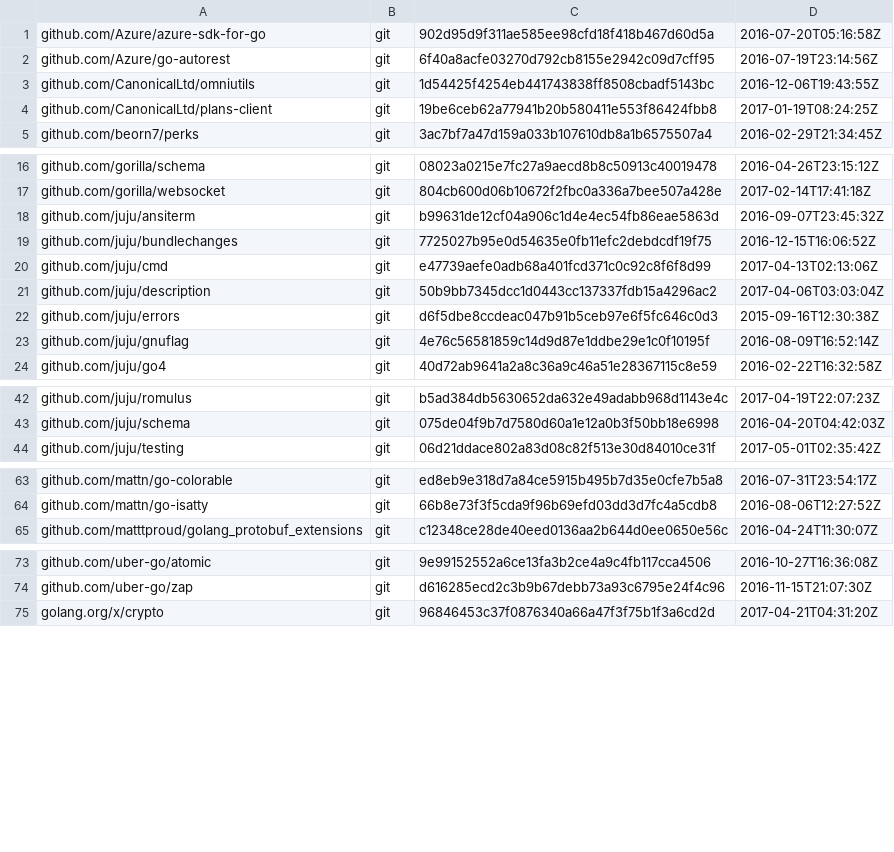
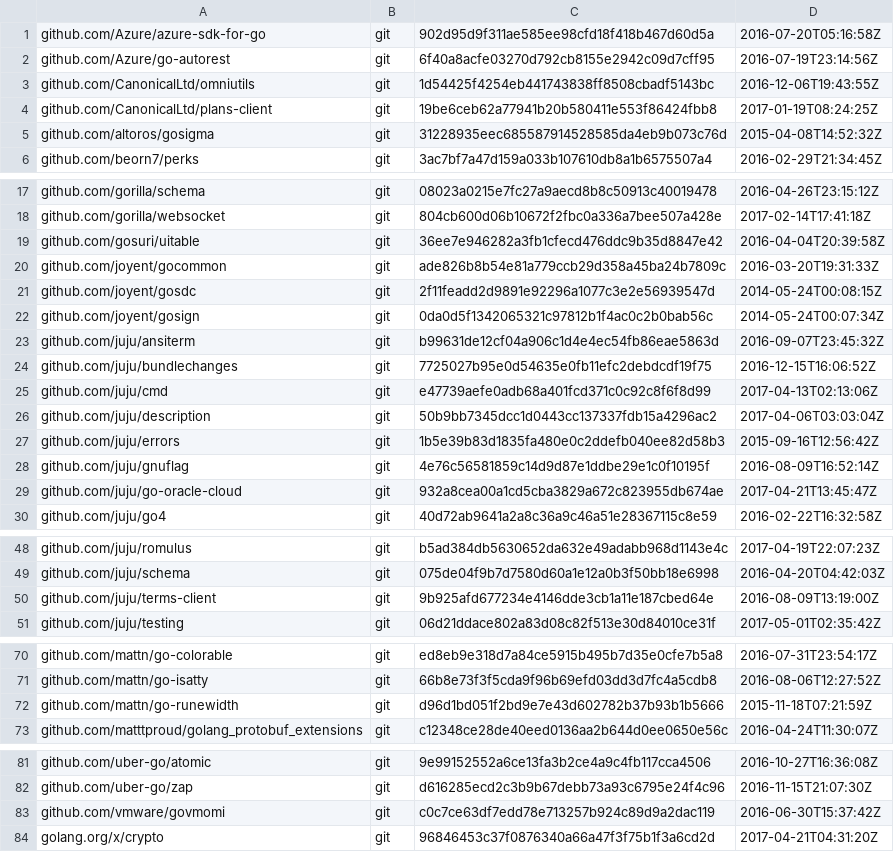
Before and after one commit to canonical/jimm, a TSV file: dependencies.tsv, drawn as a sheet; only a part is shown, gaps mark what is left out.

```diff
--- a/dependencies.tsv
+++ b/dependencies.tsv
@@ -4,2 +4,3 @@ github.com/CanonicalLtd/omniutils	git	1d54425f4254eb441743838ff8508cbadf5143bc	2
 github.com/CanonicalLtd/plans-client	git	19be6ceb62a77941b20b580411e553f86424fbb8	2017-01-19T08:24:25Z
+github.com/altoros/gosigma	git	31228935eec685587914528585da4eb9b073c76d	2015-04-08T14:52:32Z
 github.com/beorn7/perks	git	3ac7bf7a47d159a033b107610db8a1b6575507a4	2016-02-29T21:34:45Z
@@ -17,2 +18,6 @@ github.com/gorilla/schema	git	08023a0215e7fc27a9aecd8b8c50913c40019478	2016-04-2
 github.com/gorilla/websocket	git	804cb600d06b10672f2fbc0a336a7bee507a428e	2017-02-14T17:41:18Z
+github.com/gosuri/uitable	git	36ee7e946282a3fb1cfecd476ddc9b35d8847e42	2016-04-04T20:39:58Z
+github.com/joyent/gocommon	git	ade826b8b54e81a779ccb29d358a45ba24b7809c	2016-03-20T19:31:33Z
+github.com/joyent/gosdc	git	2f11feadd2d9891e92296a1077c3e2e56939547d	2014-05-24T00:08:15Z
+github.com/joyent/gosign	git	0da0d5f1342065321c97812b1f4ac0c2b0bab56c	2014-05-24T00:07:34Z
 github.com/juju/ansiterm	git	b99631de12cf04a906c1d4e4ec54fb86eae5863d	2016-09-07T23:45:32Z
@@ -21,4 +26,5 @@ github.com/juju/cmd	git	e47739aefe0adb68a401fcd371c0c92c8f6f8d99	2017-04-13T02:1
 github.com/juju/description	git	50b9bb7345dcc1d0443cc137337fdb15a4296ac2	2017-04-06T03:03:04Z
-github.com/juju/errors	git	d6f5dbe8ccdeac047b91b5ceb97e6f5fc646c0d3	2015-09-16T12:30:38Z
+github.com/juju/errors	git	1b5e39b83d1835fa480e0c2ddefb040ee82d58b3	2015-09-16T12:56:42Z
 github.com/juju/gnuflag	git	4e76c56581859c14d9d87e1ddbe29e1c0f10195f	2016-08-09T16:52:14Z
+github.com/juju/go-oracle-cloud	git	932a8cea00a1cd5cba3829a672c823955db674ae	2017-04-21T13:45:47Z
 github.com/juju/go4	git	40d72ab9641a2a8c36a9c46a51e28367115c8e59	2016-02-22T16:32:58Z
@@ -43,2 +49,3 @@ github.com/juju/romulus	git	b5ad384db5630652da632e49adabb968d1143e4c	2017-04-19T
 github.com/juju/schema	git	075de04f9b7d7580d60a1e12a0b3f50bb18e6998	2016-04-20T04:42:03Z
+github.com/juju/terms-client	git	9b925afd677234e4146dde3cb1a11e187cbed64e	2016-08-09T13:19:00Z
 github.com/juju/testing	git	06d21ddace802a83d08c82f513e30d84010ce31f	2017-05-01T02:35:42Z
@@ -64,2 +71,3 @@ github.com/mattn/go-colorable	git	ed8eb9e318d7a84ce5915b495b7d35e0cfe7b5a8	2016-
 github.com/mattn/go-isatty	git	66b8e73f3f5cda9f96b69efd03dd3d7fc4a5cdb8	2016-08-06T12:27:52Z
+github.com/mattn/go-runewidth	git	d96d1bd051f2bd9e7e43d602782b37b93b1b5666	2015-11-18T07:21:59Z
 github.com/matttproud/golang_protobuf_extensions	git	c12348ce28de40eed0136aa2b644d0ee0650e56c	2016-04-24T11:30:07Z
@@ -74,2 +82,3 @@ github.com/uber-go/atomic	git	9e99152552a6ce13fa3b2ce4a9c4fb117cca4506	2016-10-2
 github.com/uber-go/zap	git	d616285ecd2c3b9b67debb73a93c6795e24f4c96	2016-11-15T21:07:30Z
+github.com/vmware/govmomi	git	c0c7ce63df7edd78e713257b924c89d9a2dac119	2016-06-30T15:37:42Z
 golang.org/x/crypto	git	96846453c37f0876340a66a47f3f75b1f3a6cd2d	2017-04-21T04:31:20Z
```
Also changed, not shown: 9 other files.
